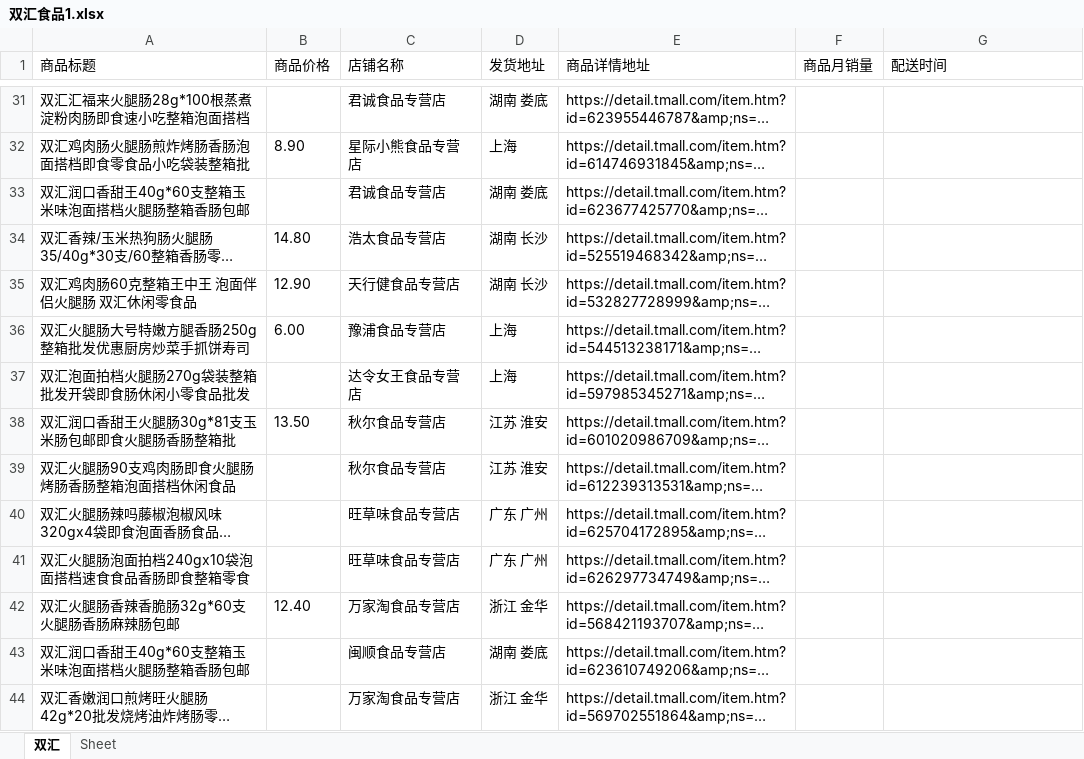
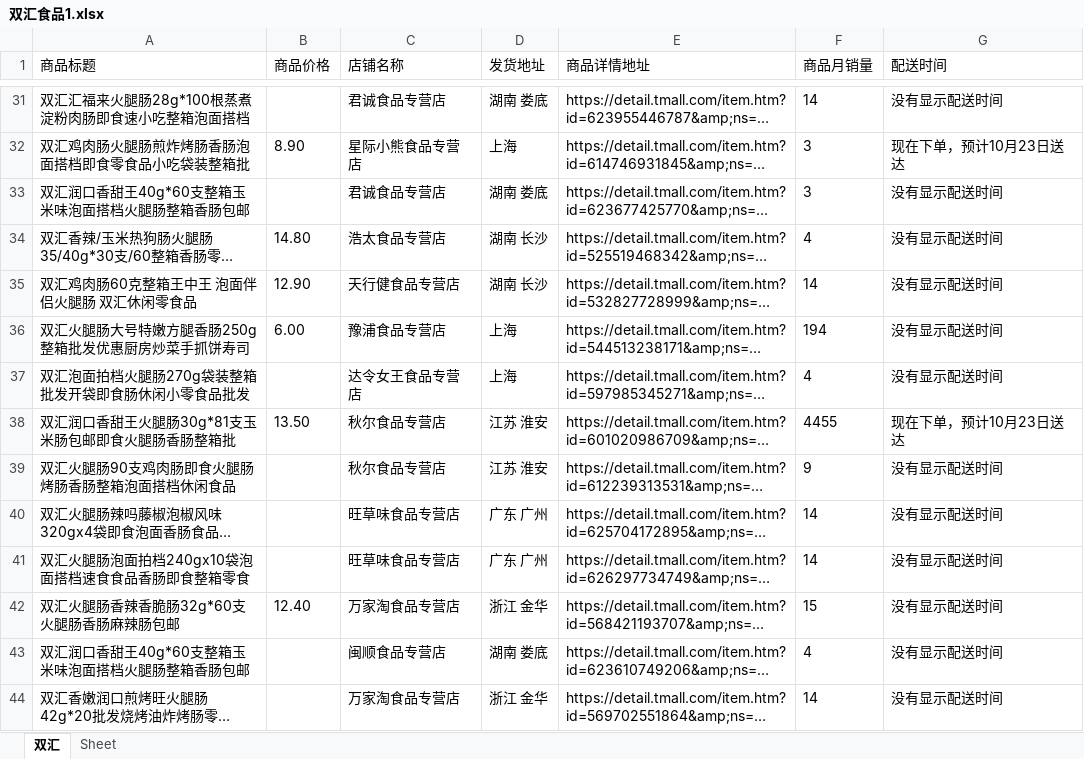
Before and after one commit to CCTTING/EcommerceProject, an Excel workbook: TaoBao/双汇食品1.xlsx, sheet 双汇, drawn as a sheet; only a part is shown, gaps mark what is left out; long unchanged cells end in …; values as stored, in another font and other column widths than the file's, no borders; the diff covers the shown part only; the diff names each change by its address in the sheet, - before the commit and + after, or states it on an @@ line.

```diff
--- a/TaoBao/双汇食品1.xlsx (sheet 双汇)
+++ b/TaoBao/双汇食品1.xlsx (sheet 双汇)
-F31 (商品月销量): (empty)
+F31 (商品月销量): 14
-G31 (配送时间): (empty)
+G31 (配送时间): 没有显示配送时间
-F32:F33 (商品月销量): (empty)
+F32:F33 (商品月销量): 3
-G32 (配送时间): (empty)
+G32 (配送时间): 现在下单，预计10月23日送达
-G33:G37 (配送时间): (empty)
+G33:G37 (配送时间): 没有显示配送时间
-F34 (商品月销量): (empty)
+F34 (商品月销量): 4
-F35 (商品月销量): (empty)
+F35 (商品月销量): 14
-F36 (商品月销量): (empty)
+F36 (商品月销量): 194
-F37 (商品月销量): (empty)
+F37 (商品月销量): 4
-F38 (商品月销量): (empty)
+F38 (商品月销量): 4455
-G38 (配送时间): (empty)
+G38 (配送时间): 现在下单，预计10月23日送达
-F39 (商品月销量): (empty)
+F39 (商品月销量): 9
-G39:G44 (配送时间): (empty)
+G39:G44 (配送时间): 没有显示配送时间
-F40:F41 (商品月销量): (empty)
+F40:F41 (商品月销量): 14
-F42 (商品月销量): (empty)
+F42 (商品月销量): 15
-F43 (商品月销量): (empty)
+F43 (商品月销量): 4
-F44 (商品月销量): (empty)
+F44 (商品月销量): 14
```
Also changed, not shown: 167 edited cells elsewhere in this sheet, 1 other file.
